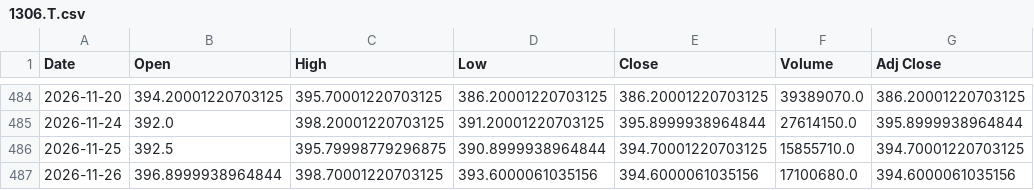
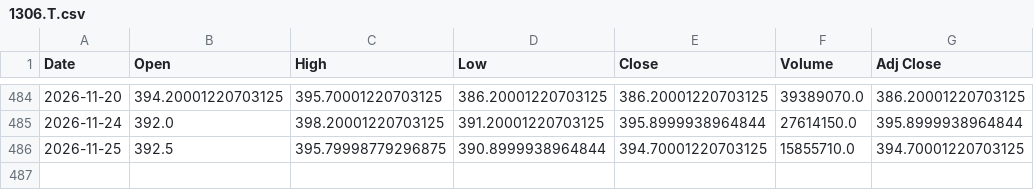
Before and after one commit to 26yamer/jp-swing-data, a CSV file: data/strategy_px/1306.T.csv, drawn as a sheet; only a part is shown, gaps mark what is left out; the diff names each change by its address in the sheet, - before the commit and + after, or states it on an @@ line.

```diff
--- a/data/strategy_px/1306.T.csv
+++ b/data/strategy_px/1306.T.csv
-row 487: 2026-11-26 | 396.8999938964844 | 398.70001220703125 | 393.6000061035156 | 394.6000061035156 | 17100680.0 | 394.6000061035156
```
Also changed, not shown: data/strategy_px/1328.T.csv, data/strategy_px/1475.T.csv, 55 other files.
